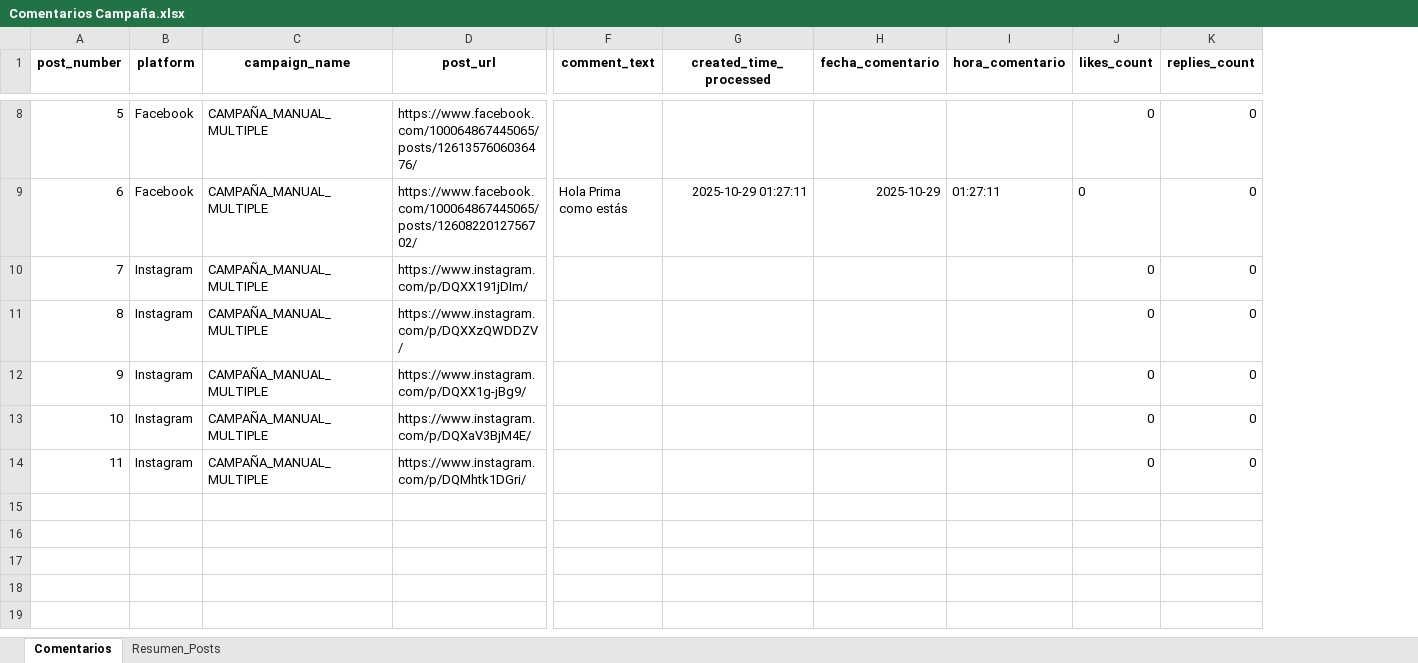
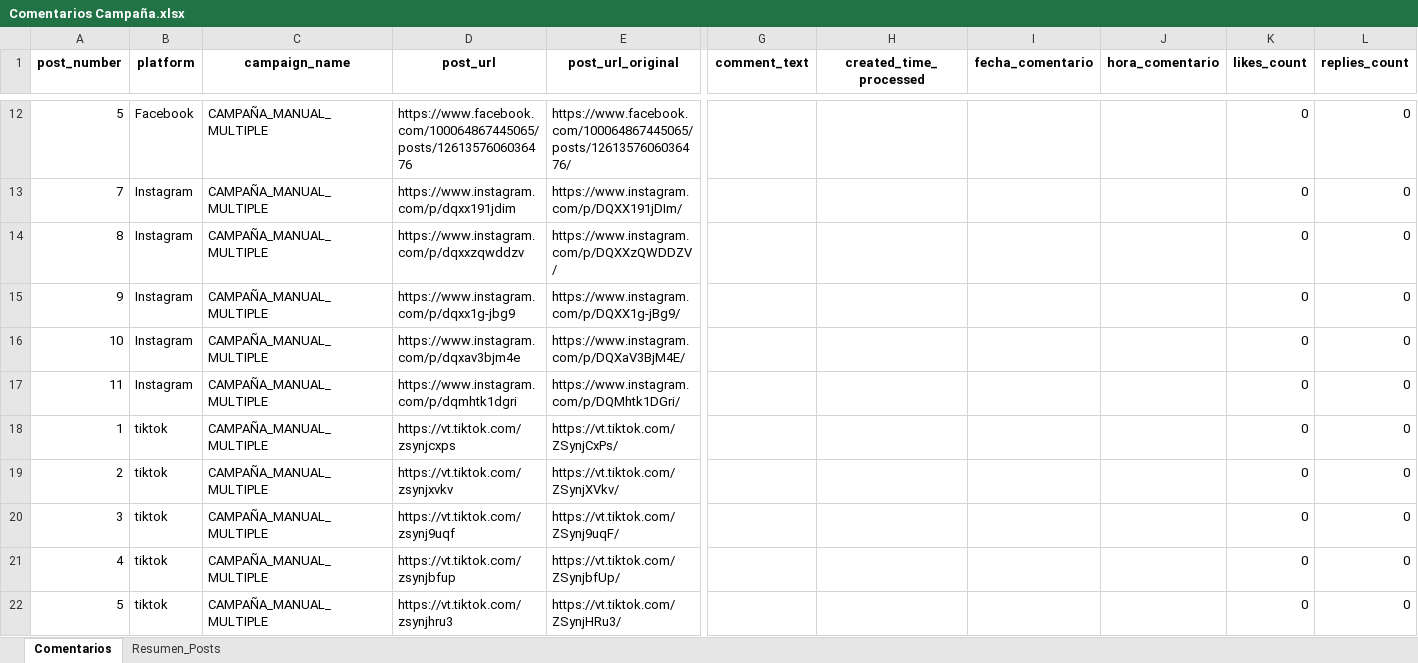
Before and after one commit to sociallisteningalpina-lang/dashboard-Yox, an Excel workbook: Comentarios Campaña.xlsx, sheet Comentarios, drawn as a sheet; only a part is shown, gaps mark what is left out; values as stored, in another font and other column widths than the file's, no borders; removed rows and columns are numbered as before the commit, all else as after; rows hold the shown columns only; the diff covers the shown part only; the diff names each change by its address in the sheet, - before the commit and + after, or states it on an @@ line.

```diff
--- a/Comentarios Campaña.xlsx (sheet Comentarios)
+++ b/Comentarios Campaña.xlsx (sheet Comentarios)
+column E (post_url_original), rows 12-17: https://www.facebook.com/100064867445065/posts/1261357606036476/ | https://www.instagram.com/p/DQXX191jDIm/ | https://www.instagram.com/p/DQXXzQWDDZV/ | https://www.instagram.com/p/DQXX1g-jBg9/ | https://www.instagram.com/p/DQXaV3BjM4E/ | https://www.instagram.com/p/DQMhtk1DGri/
-D12 (post_url): https://www.facebook.com/100064867445065/posts/1261357606036476/
+D12 (post_url): https://www.facebook.com/100064867445065/posts/1261357606036476
-row 9: 6 | Facebook | CAMPAÑA_MANUAL_MULTIPLE | https://www.facebook.com/100064867445065/posts/1260822012756702/ | Hola Prima como estás | 2025-10-29 01:27:11 | 2025-10-29 | 01:27:11 | 0 | 0
-D13 (post_url): https://www.instagram.com/p/DQXX191jDIm/
+D13 (post_url): https://www.instagram.com/p/dqxx191jdim
-D14 (post_url): https://www.instagram.com/p/DQXXzQWDDZV/
+D14 (post_url): https://www.instagram.com/p/dqxxzqwddzv
-D15 (post_url): https://www.instagram.com/p/DQXX1g-jBg9/
+D15 (post_url): https://www.instagram.com/p/dqxx1g-jbg9
-D16 (post_url): https://www.instagram.com/p/DQXaV3BjM4E/
+D16 (post_url): https://www.instagram.com/p/dqxav3bjm4e
-D17 (post_url): https://www.instagram.com/p/DQMhtk1DGri/
+D17 (post_url): https://www.instagram.com/p/dqmhtk1dgri
+row 18: 1 | tiktok | CAMPAÑA_MANUAL_MULTIPLE | https://vt.tiktok.com/zsynjcxps | https://vt.tiktok.com/ZSynjCxPs/ |  |  |  |  | 0 | 0
+row 19: 2 | tiktok | CAMPAÑA_MANUAL_MULTIPLE | https://vt.tiktok.com/zsynjxvkv | https://vt.tiktok.com/ZSynjXVkv/ |  |  |  |  | 0 | 0
+row 20: 3 | tiktok | CAMPAÑA_MANUAL_MULTIPLE | https://vt.tiktok.com/zsynj9uqf | https://vt.tiktok.com/ZSynj9uqF/ |  |  |  |  | 0 | 0
+row 21: 4 | tiktok | CAMPAÑA_MANUAL_MULTIPLE | https://vt.tiktok.com/zsynjbfup | https://vt.tiktok.com/ZSynjbfUp/ |  |  |  |  | 0 | 0
+row 22: 5 | tiktok | CAMPAÑA_MANUAL_MULTIPLE | https://vt.tiktok.com/zsynjhru3 | https://vt.tiktok.com/ZSynjHRu3/ |  |  |  |  | 0 | 0
```
Also changed, not shown: 26 added rows, 1 removed row, 16 edited cells and cell formats elsewhere in this sheet, sheet Resumen_Posts.
